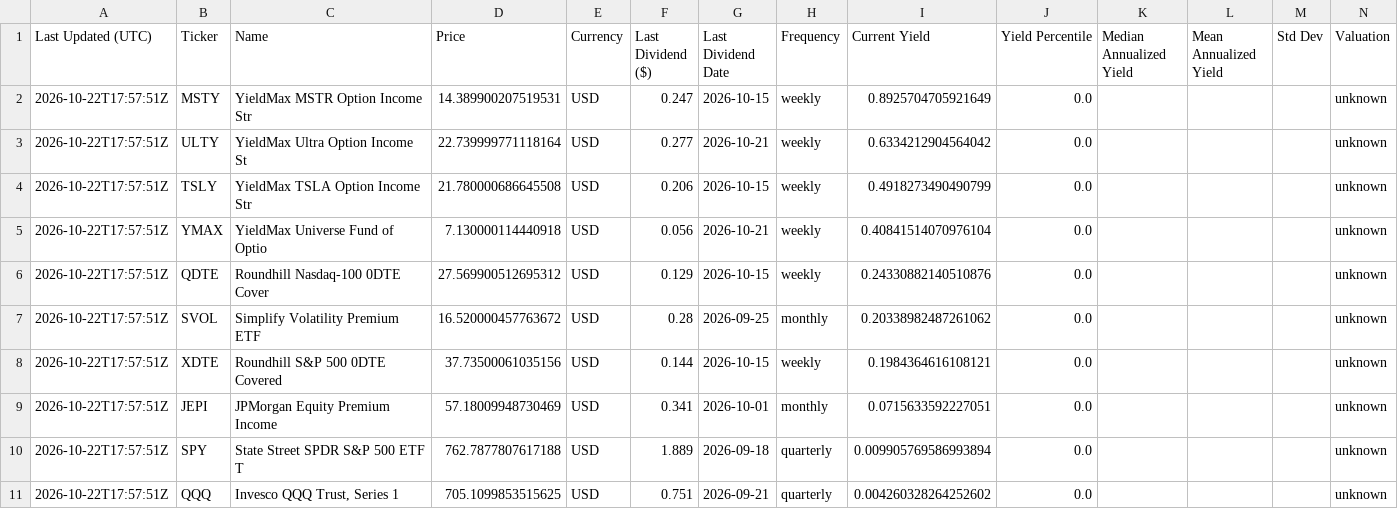
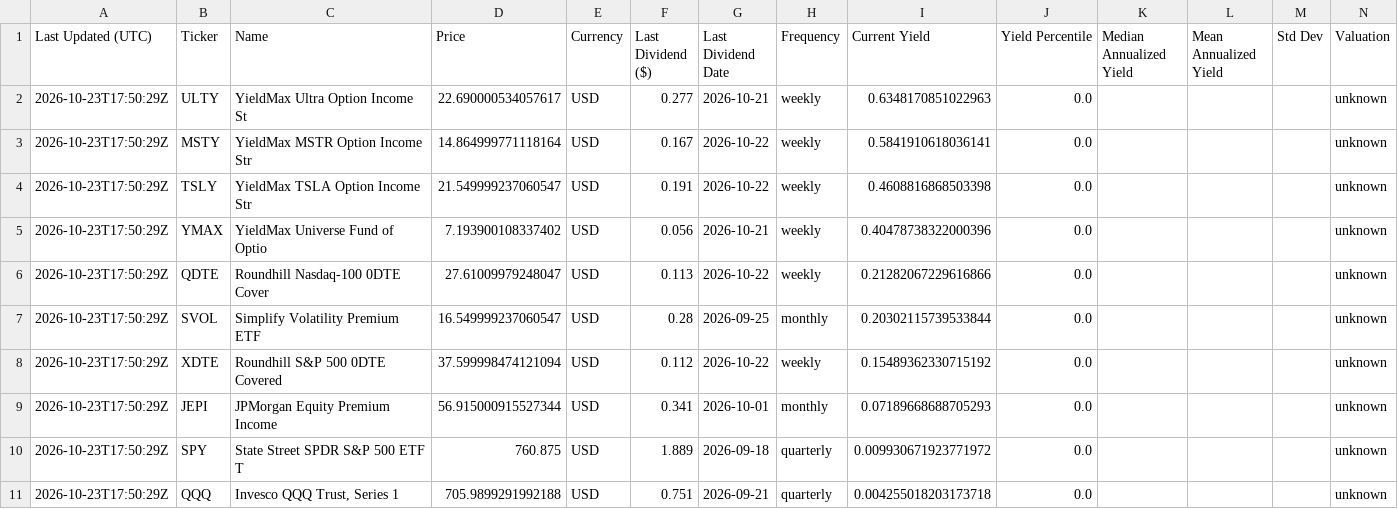
Before and after one commit to willynilly91/dividendAnalyzer, a CSV file: current_etf_yields_us.csv, drawn as a sheet.

```diff
--- a/current_etf_yields_us.csv
+++ b/current_etf_yields_us.csv
@@ -1,11 +1,11 @@
 Last Updated (UTC),Ticker,Name,Price,Currency,Last Dividend ($),Last Dividend Date,Frequency,Current Yield,Yield Percentile,Median Annualized Yield,Mean Annualized Yield,Std Dev,Valuation
-2026-10-22T17:57:51Z,MSTY,YieldMax MSTR Option Income Str,14.389900207519531,USD,0.247,2026-10-15,weekly,0.8925704705921649,0.0,,,,unknown
-2026-10-22T17:57:51Z,ULTY,YieldMax Ultra Option Income St,22.739999771118164,USD,0.277,2026-10-21,weekly,0.6334212904564042,0.0,,,,unknown
-2026-10-22T17:57:51Z,TSLY,YieldMax TSLA Option Income Str,21.780000686645508,USD,0.206,2026-10-15,weekly,0.4918273490490799,0.0,,,,unknown
-2026-10-22T17:57:51Z,YMAX,YieldMax Universe Fund of Optio,7.130000114440918,USD,0.056,2026-10-21,weekly,0.40841514070976104,0.0,,,,unknown
-2026-10-22T17:57:51Z,QDTE,Roundhill Nasdaq-100 0DTE Cover,27.569900512695312,USD,0.129,2026-10-15,weekly,0.24330882140510876,0.0,,,,unknown
-2026-10-22T17:57:51Z,SVOL,Simplify Volatility Premium ETF,16.520000457763672,USD,0.28,2026-09-25,monthly,0.20338982487261062,0.0,,,,unknown
-2026-10-22T17:57:51Z,XDTE,Roundhill S&P 500 0DTE Covered ,37.73500061035156,USD,0.144,2026-10-15,weekly,0.1984364616108121,0.0,,,,unknown
-2026-10-22T17:57:51Z,JEPI,JPMorgan Equity Premium Income ,57.18009948730469,USD,0.341,2026-10-01,monthly,0.0715633592227051,0.0,,,,unknown
-2026-10-22T17:57:51Z,SPY,State Street SPDR S&P 500 ETF T,762.7877807617188,USD,1.889,2026-09-18,quarterly,0.009905769586993894,0.0,,,,unknown
-2026-10-22T17:57:51Z,QQQ,"Invesco QQQ Trust, Series 1",705.1099853515625,USD,0.751,2026-09-21,quarterly,0.004260328264252602,0.0,,,,unknown
+2026-10-23T17:50:29Z,ULTY,YieldMax Ultra Option Income St,22.690000534057617,USD,0.277,2026-10-21,weekly,0.6348170851022963,0.0,,,,unknown
+2026-10-23T17:50:29Z,MSTY,YieldMax MSTR Option Income Str,14.864999771118164,USD,0.167,2026-10-22,weekly,0.5841910618036141,0.0,,,,unknown
+2026-10-23T17:50:29Z,TSLY,YieldMax TSLA Option Income Str,21.549999237060547,USD,0.191,2026-10-22,weekly,0.4608816868503398,0.0,,,,unknown
+2026-10-23T17:50:29Z,YMAX,YieldMax Universe Fund of Optio,7.193900108337402,USD,0.056,2026-10-21,weekly,0.40478738322000396,0.0,,,,unknown
+2026-10-23T17:50:29Z,QDTE,Roundhill Nasdaq-100 0DTE Cover,27.61009979248047,USD,0.113,2026-10-22,weekly,0.21282067229616866,0.0,,,,unknown
+2026-10-23T17:50:29Z,SVOL,Simplify Volatility Premium ETF,16.549999237060547,USD,0.28,2026-09-25,monthly,0.20302115739533844,0.0,,,,unknown
+2026-10-23T17:50:29Z,XDTE,Roundhill S&P 500 0DTE Covered ,37.599998474121094,USD,0.112,2026-10-22,weekly,0.15489362330715192,0.0,,,,unknown
+2026-10-23T17:50:29Z,JEPI,JPMorgan Equity Premium Income ,56.915000915527344,USD,0.341,2026-10-01,monthly,0.07189668688705293,0.0,,,,unknown
+2026-10-23T17:50:29Z,SPY,State Street SPDR S&P 500 ETF T,760.875,USD,1.889,2026-09-18,quarterly,0.009930671923771972,0.0,,,,unknown
+2026-10-23T17:50:29Z,QQQ,"Invesco QQQ Trust, Series 1",705.9899291992188,USD,0.751,2026-09-21,quarterly,0.004255018203173718,0.0,,,,unknown
```
Also changed, not shown: current_etf_yields_canada.csv, historical_etf_yields_canada.csv, 1 other file.
